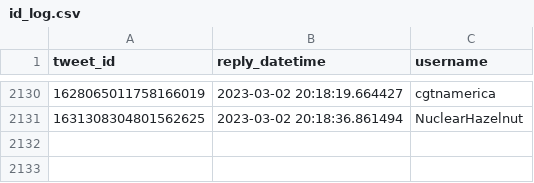
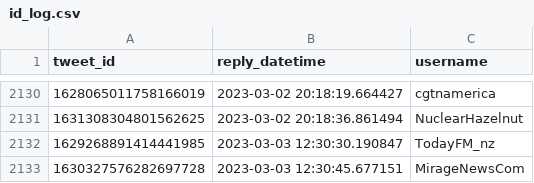
Before and after one commit to dquintani/update, a CSV file: Greenhouse_Data/_bots/twitter_greenhouse_summon/id_log.csv, drawn as a sheet; only a part is shown, gaps mark what is left out; the diff names each change by its address in the sheet, - before the commit and + after, or states it on an @@ line.

```diff
--- a/Greenhouse_Data/_bots/twitter_greenhouse_summon/id_log.csv
+++ b/Greenhouse_Data/_bots/twitter_greenhouse_summon/id_log.csv
+row 2132: 1629268891414441985 | 2023-03-03 12:30:30.190847 | TodayFM_nz
+row 2133: 1630327576282697728 | 2023-03-03 12:30:45.677151 | MirageNewsCom
```
Also changed, not shown: log.csv, 5 other files.
